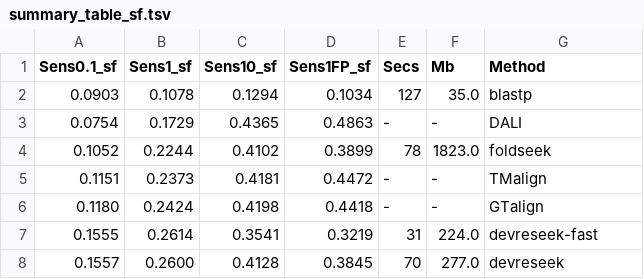
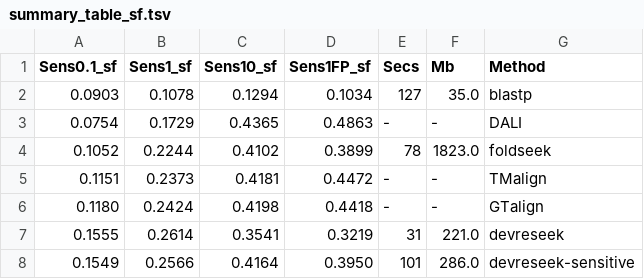
Before and after one commit to rcedgar/reseek_scop40, a TSV file: results/summary_table_sf.tsv, drawn as a sheet.

```diff
--- a/results/summary_table_sf.tsv
+++ b/results/summary_table_sf.tsv
@@ -6,3 +6,3 @@ Sens0.1_sf	Sens1_sf	Sens10_sf	Sens1FP_sf	Secs	Mb	Method
 0.1180	0.2424	0.4198	0.4418	-	-	GTalign
-0.1555	0.2614	0.3541	0.3219	31	224.0	devreseek-fast
-0.1557	0.2600	0.4128	0.3845	70	277.0	devreseek
+0.1555	0.2614	0.3541	0.3219	31	221.0	devreseek
+0.1549	0.2566	0.4164	0.3950	101	286.0	devreseek-sensitive
```
Also changed, not shown: results/summary_table_fold.tsv, 9 other files.
